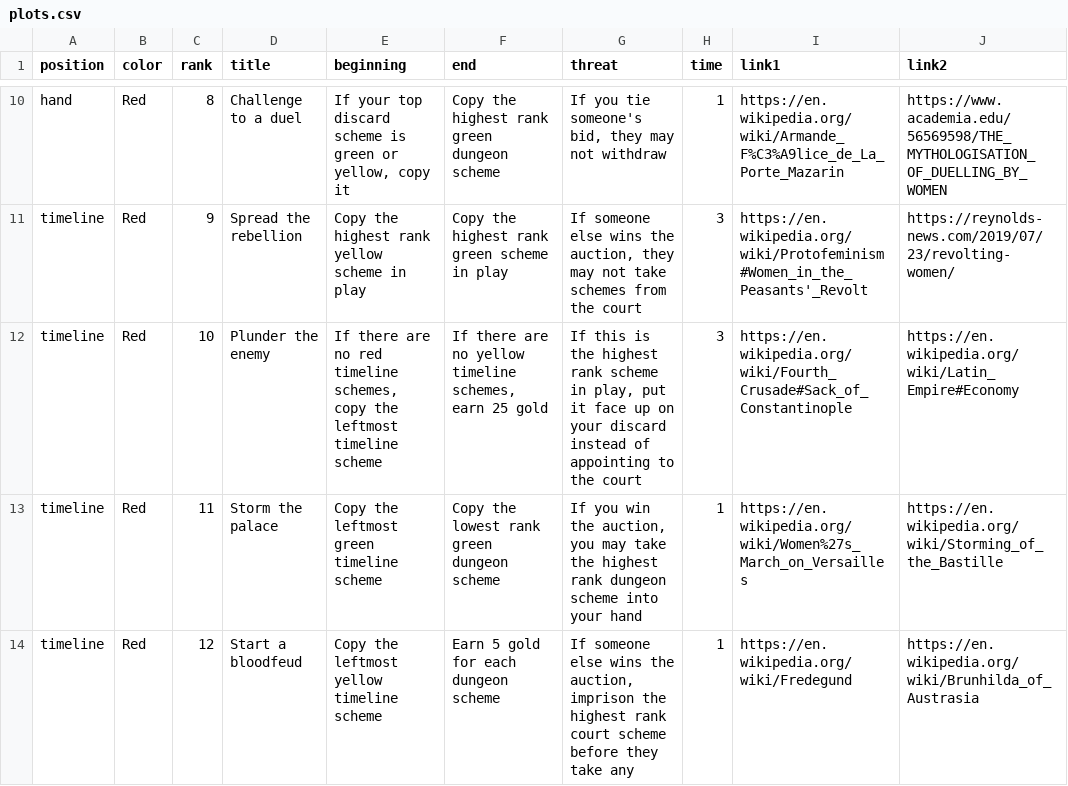
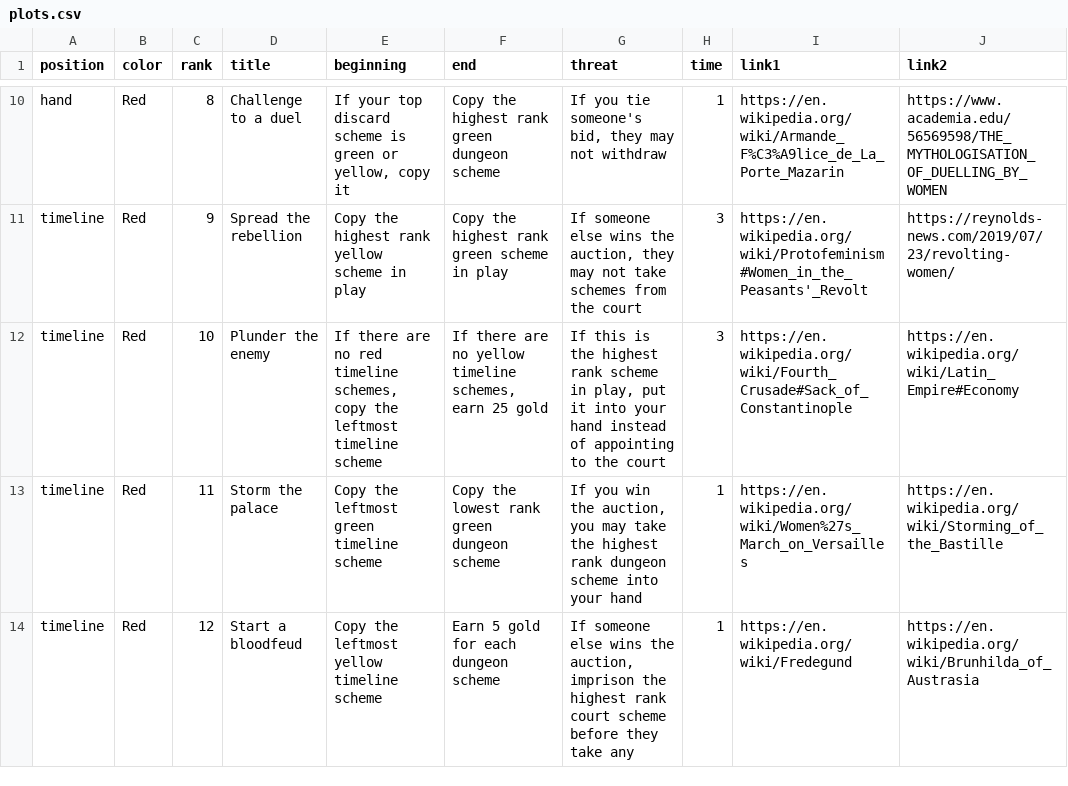
Before and after one commit to davidystephenson/empress, a CSV file: plots.csv, drawn as a sheet; only a part is shown, gaps mark what is left out.

Commit message:
update plots

```diff
--- a/plots.csv
+++ b/plots.csv
@@ -11,3 +11,3 @@ hand,Red,8,Challenge to a duel,"If your top discard scheme is green or yellow, c
 timeline,Red,9,Spread the rebellion,Copy the highest rank yellow scheme in play,Copy the highest rank green scheme in play,"If someone else wins the auction, they may not take schemes from the court",3,https://en.wikipedia.org/wiki/Protofeminism#Women_in_the_Peasants'_Revolt,https://reynolds-news.com/2019/07/23/revolting-women/
-timeline,Red,10,Plunder the enemy,"If there are no red timeline schemes, copy the leftmost timeline scheme","If there are no yellow timeline schemes, earn 25 gold","If this is the highest rank scheme in play, put it face up on your discard instead of appointing to the court",3,https://en.wikipedia.org/wiki/Fourth_Crusade#Sack_of_Constantinople,https://en.wikipedia.org/wiki/Latin_Empire#Economy
+timeline,Red,10,Plunder the enemy,"If there are no red timeline schemes, copy the leftmost timeline scheme","If there are no yellow timeline schemes, earn 25 gold","If this is the highest rank scheme in play, put it into your hand instead of appointing to the court",3,https://en.wikipedia.org/wiki/Fourth_Crusade#Sack_of_Constantinople,https://en.wikipedia.org/wiki/Latin_Empire#Economy
 timeline,Red,11,Storm the palace,Copy the leftmost green timeline scheme ,Copy the lowest rank green dungeon scheme,"If you win the auction, you may take the highest rank dungeon scheme into your hand",1,https://en.wikipedia.org/wiki/Women%27s_March_on_Versailles,https://en.wikipedia.org/wiki/Storming_of_the_Bastille
```
